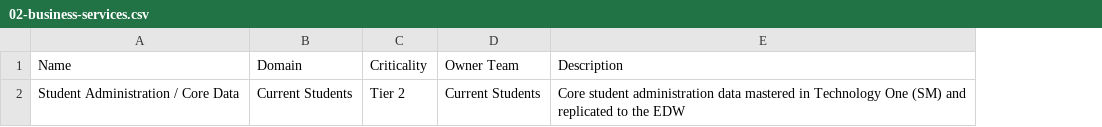
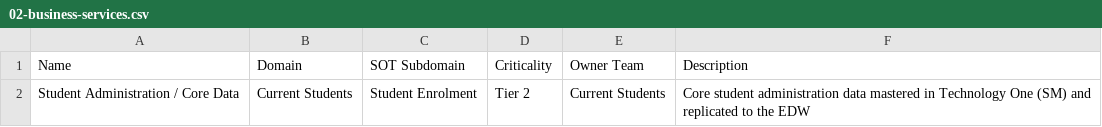
Before and after one commit to diegodss/observability-env-simulator, a CSV file: docs/jira-assets/02-business-services.csv, drawn as a sheet; the diff names each change by its address in the sheet, - before the commit and + after, or states it on an @@ line.

```diff
--- a/docs/jira-assets/02-business-services.csv
+++ b/docs/jira-assets/02-business-services.csv
+column C (SOT Subdomain), row 2: Student Enrolment
```
Also changed, not shown: docs/jira-assets/00-object-type-attributes.csv, 11 other files.
